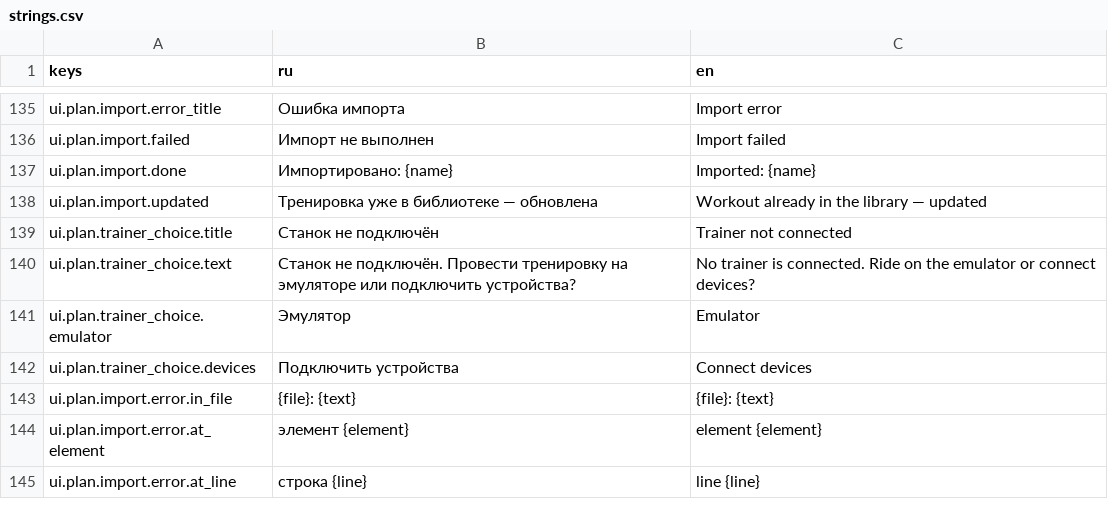
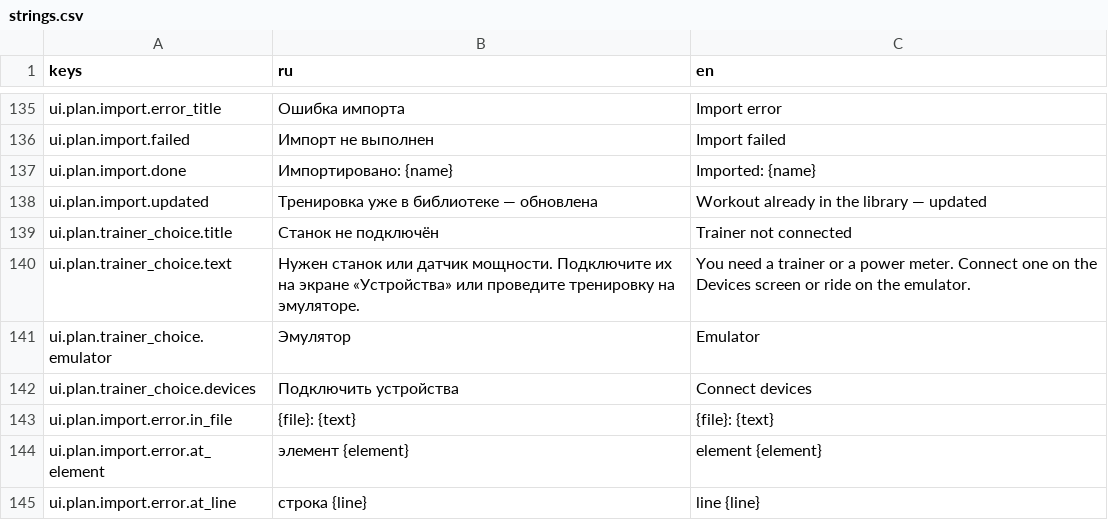
Before and after one commit to romkoval/ovosch_rider, a CSV file: assets/i18n/strings.csv, drawn as a sheet; only a part is shown, gaps mark what is left out.

```diff
--- a/assets/i18n/strings.csv
+++ b/assets/i18n/strings.csv
@@ -139,3 +139,3 @@ ui.plan.import.updated,Тренировка уже в библиотеке —
 ui.plan.trainer_choice.title,Станок не подключён,Trainer not connected
-ui.plan.trainer_choice.text,Станок не подключён. Провести тренировку на эмуляторе или подключить устройства?,No trainer is connected. Ride on the emulator or connect devices?
+ui.plan.trainer_choice.text,Нужен станок или датчик мощности. Подключите их на экране «Устройства» или проведите тренировку на эмуляторе.,You need a trainer or a power meter. Connect one on the Devices screen or ride on the emulator.
 ui.plan.trainer_choice.emulator,Эмулятор,Emulator
```
Also changed, not shown: assets/i18n/strings_free_ride.csv, assets/i18n/strings_hud.csv, 15 other files.
